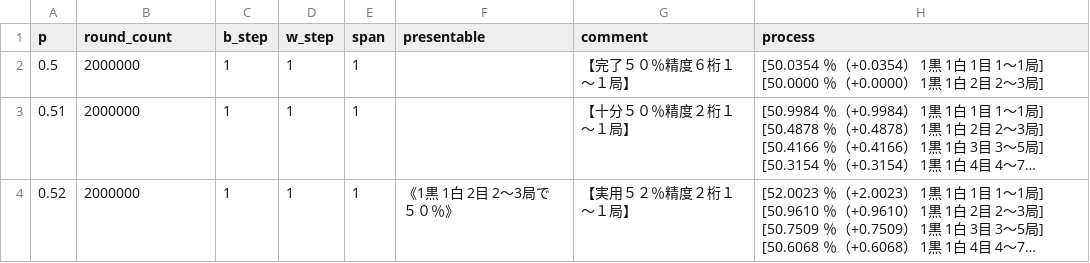
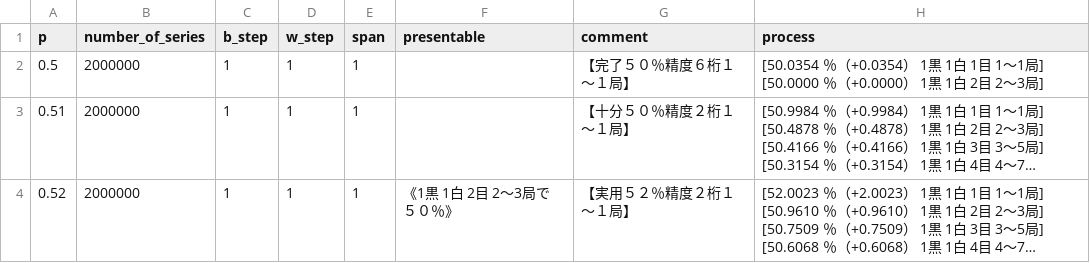
Before and after one commit to muzudho/sente-win-rate-70-percent-problem, a CSV file: data/muzudho_recommends_points_when_alternating_turn.csv, drawn as a sheet; only a part is shown; long unchanged cells end in ….

```diff
--- a/data/muzudho_recommends_points_when_alternating_turn.csv
+++ b/data/muzudho_recommends_points_when_alternating_turn.csv
@@ -1,2 +1,2 @@
-p,round_count,b_step,w_step,span,presentable,comment,process
+p,number_of_series,b_step,w_step,span,presentable,comment,process
 0.5,2000000,1,1,1,,【完了５０％精度６桁１～１局】,[50.0354 ％（+0.0354） 1黒 1白 1目 1～1局] [50.0000 ％（+0.0000） 1黒 1白 2目 2～3局]
```
Also changed, not shown: data/generate_even_when_alternating_turn copy.csv, data/generate_even_when_alternating_turn.csv, 18 other files.
